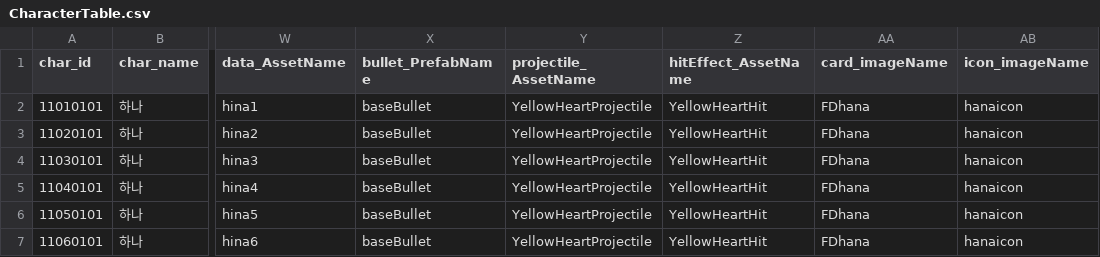
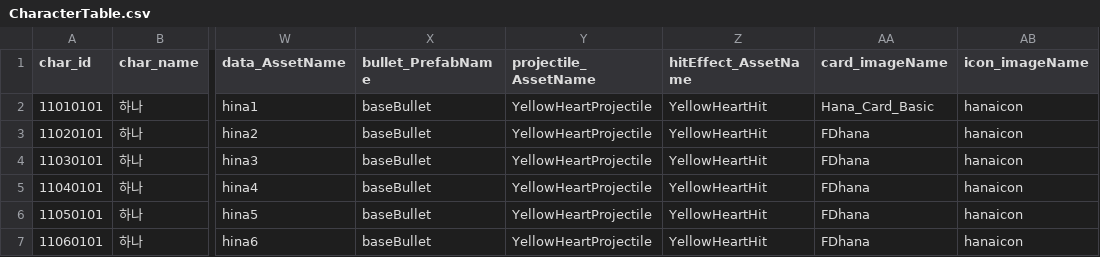
Before and after one commit to HTP31698/HeartStage, a CSV file: HeartStage/Assets/DataTables/CharacterTable.csv, drawn as a sheet; only a part is shown, gaps mark what is left out; the diff names each change by its address in the sheet, - before the commit and + after, or states it on an @@ line.

```diff
--- a/HeartStage/Assets/DataTables/CharacterTable.csv
+++ b/HeartStage/Assets/DataTables/CharacterTable.csv
-AA2 (card_imageName): FDhana
+AA2 (card_imageName): Hana_Card_Basic
```
Also changed, not shown: 11 other files.
